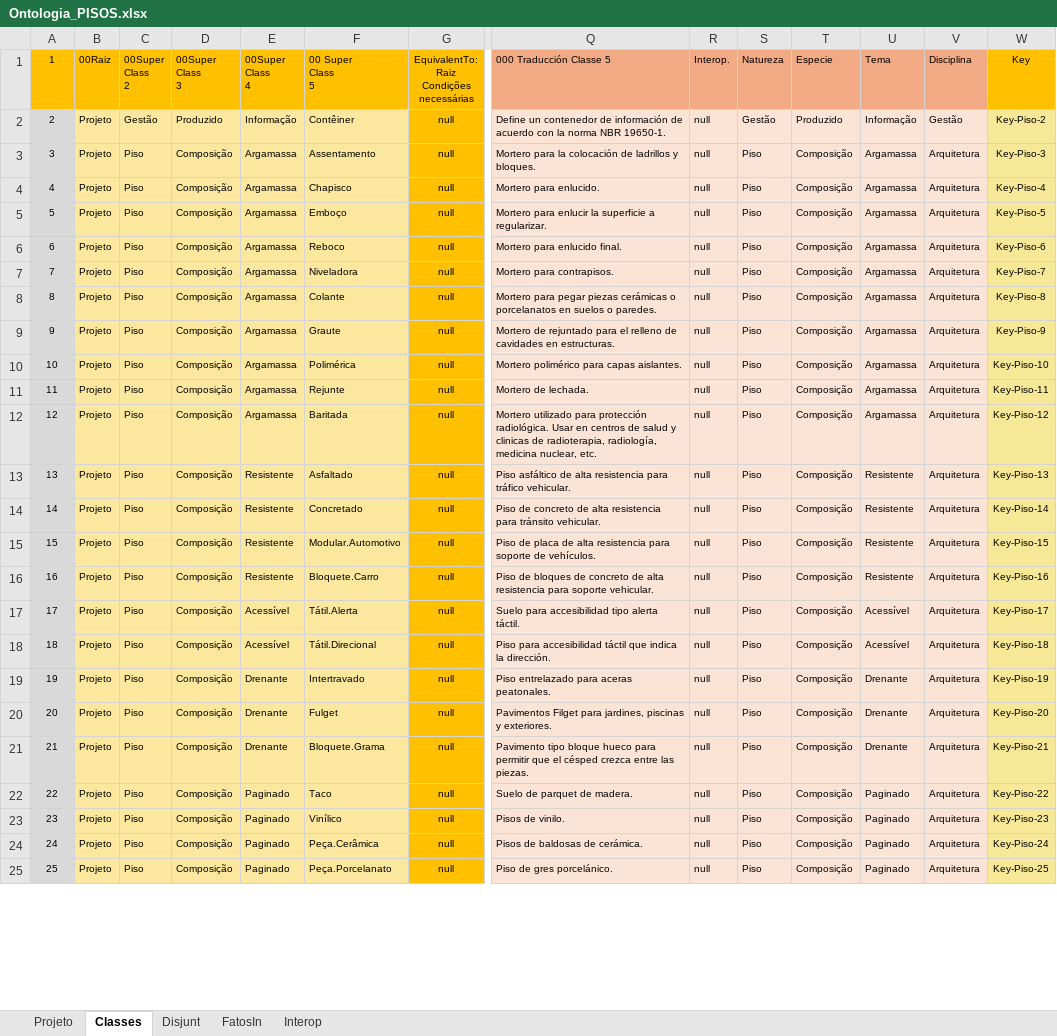
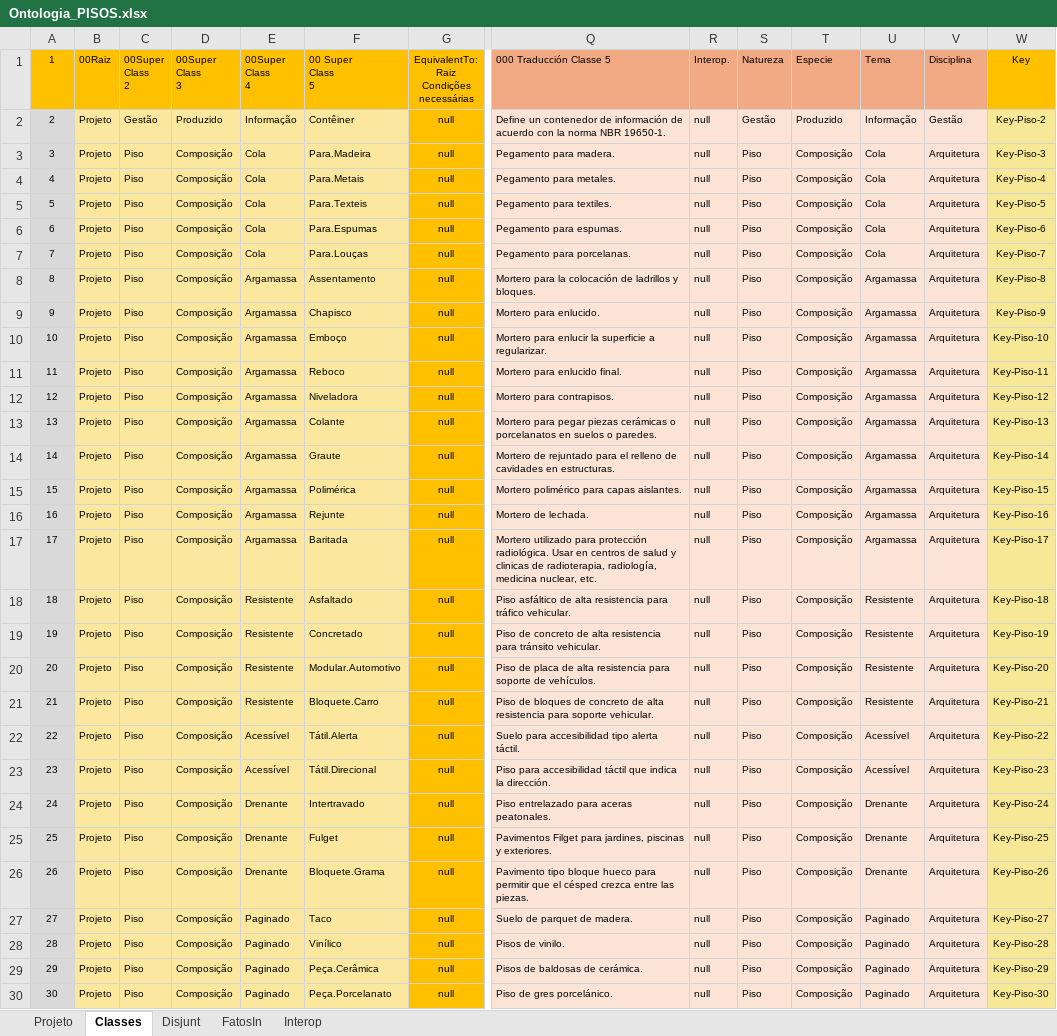
Before and after one commit to JLMenegotto/OntologiaBIM, an Excel workbook: Versão5/PISO/Ontologia_PISOS.xlsx, sheet Classes, drawn as a sheet; only a part is shown, gaps mark what is left out; values as stored, in another font and other column widths than the file's, no borders; conditional formats not drawn; addresses are those after the commit; rows hold the shown columns only; the diff covers the shown part only; the diff names each change by its address in the sheet, - before the commit and + after, or states it on an @@ line.

Commit message:
Add files via upload

```diff
--- a/Versão5/PISO/Ontologia_PISOS.xlsx (sheet Classes)
+++ b/Versão5/PISO/Ontologia_PISOS.xlsx (sheet Classes)
+row 3: 3 | Projeto | Piso | Composição | Cola | Para.Madeira | null | Pegamento para madera. | null | Piso | Composição | Cola | Arquitetura | Key-Piso-3
+row 4: 4 | Projeto | Piso | Composição | Cola | Para.Metais | null | Pegamento para metales. | null | Piso | Composição | Cola | Arquitetura | Key-Piso-4
+row 5: 5 | Projeto | Piso | Composição | Cola | Para.Texteis | null | Pegamento para textiles. | null | Piso | Composição | Cola | Arquitetura | Key-Piso-5
+row 6: 6 | Projeto | Piso | Composição | Cola | Para.Espumas | null | Pegamento para espumas. | null | Piso | Composição | Cola | Arquitetura | Key-Piso-6
+row 7: 7 | Projeto | Piso | Composição | Cola | Para.Louças | null | Pegamento para porcelanas. | null | Piso | Composição | Cola | Arquitetura | Key-Piso-7
@@ column A renumbered from row 8 down @@
-W8: Key-Piso-3
+W8: Key-Piso-8
-W9: Key-Piso-4
+W9: Key-Piso-9
-W10: Key-Piso-5
+W10: Key-Piso-10
-W11: Key-Piso-6
+W11: Key-Piso-11
-W12: Key-Piso-7
+W12: Key-Piso-12
-W13: Key-Piso-8
+W13: Key-Piso-13
-W14: Key-Piso-9
+W14: Key-Piso-14
-W15: Key-Piso-10
+W15: Key-Piso-15
-W16: Key-Piso-11
+W16: Key-Piso-16
-W17: Key-Piso-12
+W17: Key-Piso-17
-W18: Key-Piso-13
+W18: Key-Piso-18
-W19: Key-Piso-14
+W19: Key-Piso-19
-W20: Key-Piso-15
+W20: Key-Piso-20
-W21: Key-Piso-16
+W21: Key-Piso-21
-W22: Key-Piso-17
+W22: Key-Piso-22
-W23: Key-Piso-18
+W23: Key-Piso-23
-W24: Key-Piso-19
+W24: Key-Piso-24
-W25: Key-Piso-20
+W25: Key-Piso-25
-W26: Key-Piso-21
+W26: Key-Piso-26
-W27: Key-Piso-22
+W27: Key-Piso-27
-W28: Key-Piso-23
+W28: Key-Piso-28
-W29: Key-Piso-24
+W29: Key-Piso-29
-W30: Key-Piso-25
+W30: Key-Piso-30
```
Also changed, not shown: 8 edited cells elsewhere in this sheet, sheet FatosIn, sheet Projeto, formulas that keep their value.
